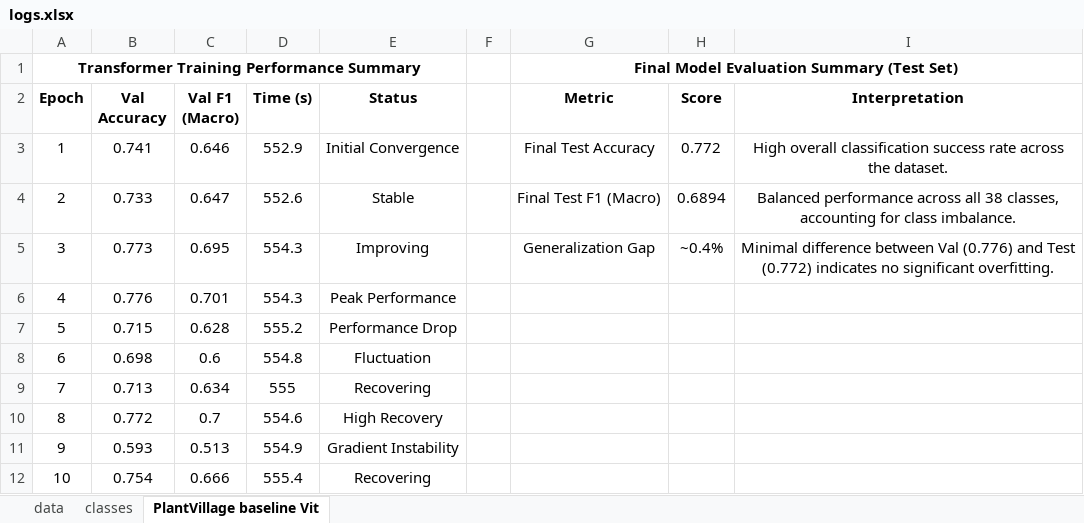
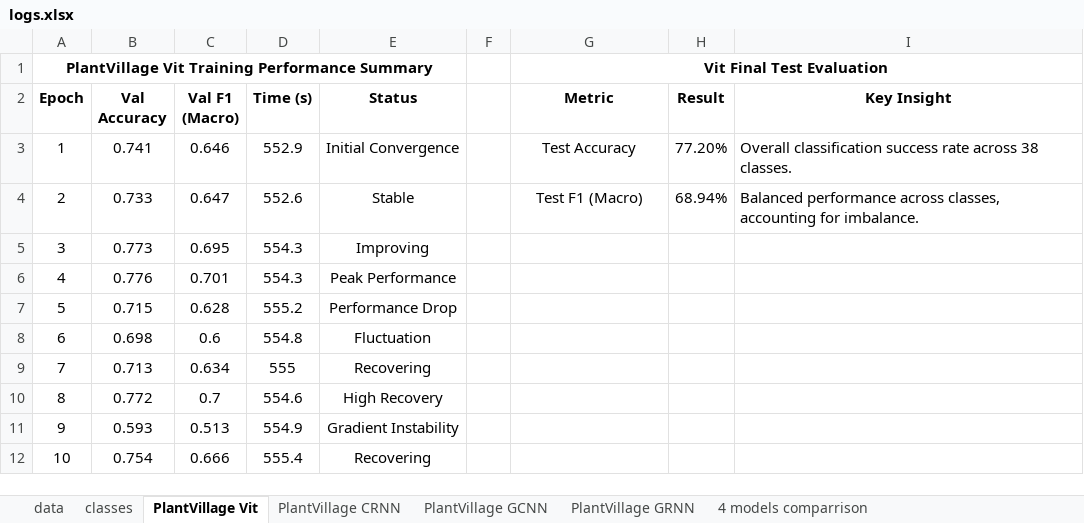
Before and after one commit to Hamzabinabdulmajeed/Automated-Phyto-Pathology-Diagnostics-, an Excel workbook: logs.xlsx, sheet PlantVillage Vit, drawn as a sheet; only a part is shown; values as stored, in another font and other column widths than the file's, no borders; conditional formats not drawn; removed rows and columns are numbered as before the commit, all else as after; the diff names each change by its address in the sheet, - before the commit and + after, or states it on an @@ line.

```diff
--- a/logs.xlsx (sheet PlantVillage Vit)
+++ b/logs.xlsx (sheet PlantVillage Vit)
-sheet tab: PlantVillage baseline Vit
+sheet tab: PlantVillage Vit
+sheet tab: PlantVillage CRNN
+sheet tab: PlantVillage GCNN
+sheet tab: PlantVillage GRNN
+sheet tab: 4 models comparrison
-row 1: Transformer Training Performance Summary |  |  |  |  |  | Final Model Evaluation Summary (Test Set)
+row 1: PlantVillage Vit Training Performance Summary |  |  |  |  |  | Vit Final Test Evaluation
-H2: Score
+H2: Result
-I2: Interpretation
+I2: Key Insight
-G3 (Metric): Final Test Accuracy
+G3 (Metric): Test Accuracy
-H3 (Result): 0.772
+H3 (Result): 77.20%
-I3 (Key Insight): High overall classification success rate across the dataset.
+I3 (Key Insight): Overall classification success rate across 38 classes.
-I3:I4 alignment: center
+I3:I4 alignment: left
-G4 (Metric): Final Test F1 (Macro)
+G4 (Metric): Test F1 (Macro)
-H4 (Result): 0.6894
+H4 (Result): 68.94%
-I4 (Key Insight): …performance across all 38 classes, accounting for class imbalance.
+I4 (Key Insight): …performance across classes, accounting for imbalance.
-G5 (Metric): Generalization Gap
+G5 (Metric): (empty)
-H5 (Result): ~0.4%
+H5 (Result): (empty)
-I5 (Key Insight): Minimal difference between Val (0.776) and Test (0.772) indicates no significant overfitting.
+I5 (Key Insight): (empty)
```
Also changed, not shown: charts or pictures, 1 other file.
